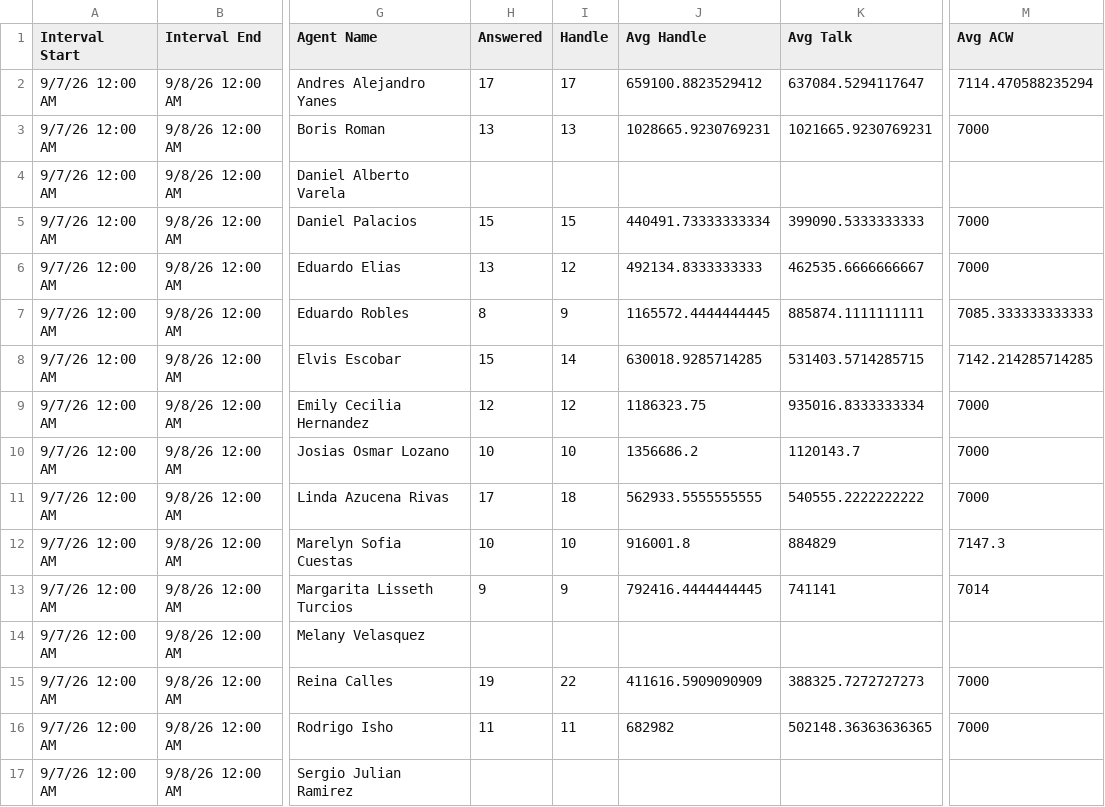
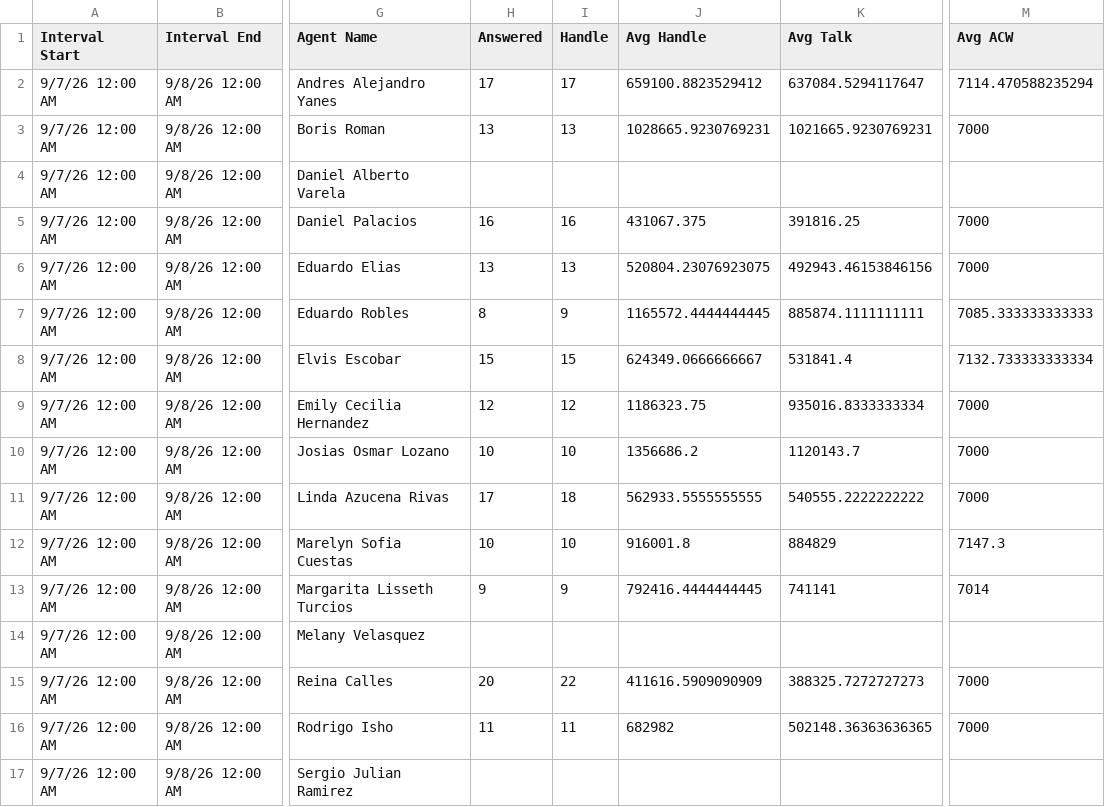
Before and after one commit to Gisikiru/genesys-aht-dashboard, a CSV file: data/2026-09-07.csv, drawn as a sheet; only a part is shown, gaps mark what is left out; the diff names each change by its address in the sheet, - before the commit and + after, or states it on an @@ line.

Commit message:
add data 07

```diff
--- a/data/2026-09-07.csv
+++ b/data/2026-09-07.csv
-H5 (Answered): 15
+H5 (Answered): 16
-I5 (Handle): 15
+I5 (Handle): 16
-J5 (Avg Handle): 440491.73333333334
+J5 (Avg Handle): 431067.375
-K5 (Avg Talk): 399090.5333333333
+K5 (Avg Talk): 391816.25
-I6 (Handle): 12
+I6 (Handle): 13
-J6 (Avg Handle): 492134.8333333333
+J6 (Avg Handle): 520804.23076923075
-K6 (Avg Talk): 462535.6666666667
+K6 (Avg Talk): 492943.46153846156
-I8 (Handle): 14
+I8 (Handle): 15
-J8 (Avg Handle): 630018.9285714285
+J8 (Avg Handle): 624349.0666666667
-K8 (Avg Talk): 531403.5714285715
+K8 (Avg Talk): 531841.4
-M8 (Avg ACW): 7142.214285714285
+M8 (Avg ACW): 7132.733333333334
-H15 (Answered): 19
+H15 (Answered): 20
```
